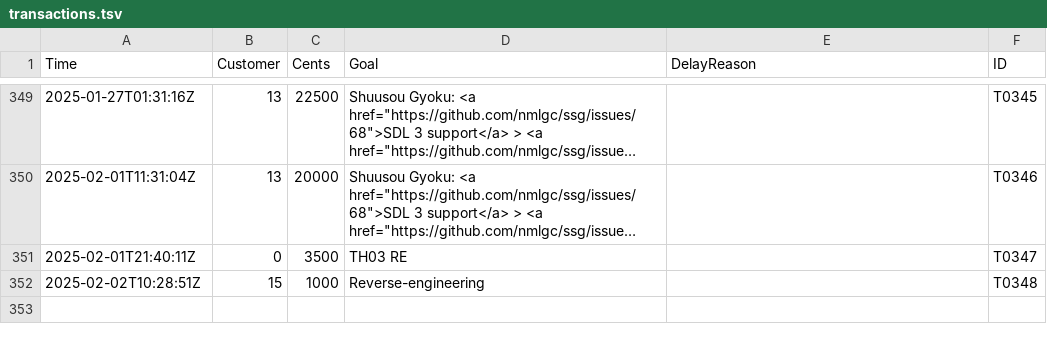
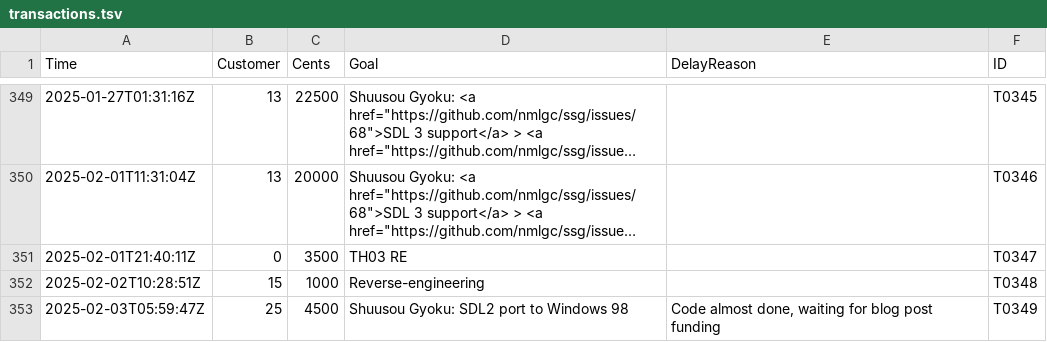
Before and after one commit to nmlgc/rec98.nmlgc.net, a TSV file: db/transactions.tsv, drawn as a sheet; only a part is shown, gaps mark what is left out; long unchanged cells end in …; the diff names each change by its address in the sheet, - before the commit and + after, or states it on an @@ line.

Commit message:
[💰] Confirm T0349
€45 from Root towards the Shuusou Gyoku SDL 2 backport to Windows 98!
Now shipping this 4-5 months earlier, but we'd still need €5 for a full
push after the €10 from Root's subscription at the end of the month.
Thank you very much!

```diff
--- a/db/transactions.tsv
+++ b/db/transactions.tsv
+row 353: 2025-02-03T05:59:47Z | 25 | 4500 | Shuusou Gyoku: SDL2 port to Windows 98 | Code almost done, waiting for blog post funding | T0349
```
